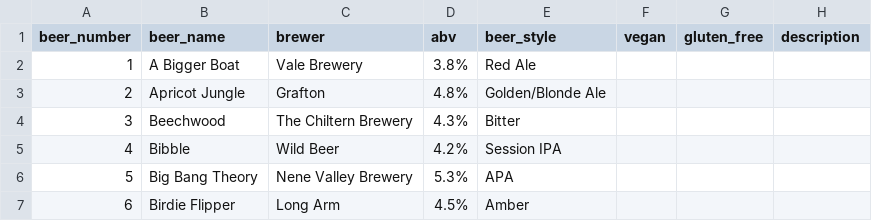
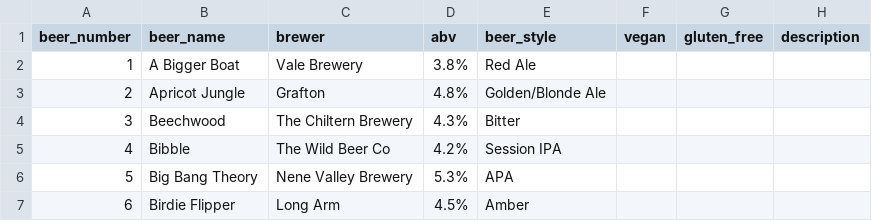
Before and after one commit to guyfawcus/beer-fest.js, a CSV file: public/downloads/ACBF6-2017.csv, drawn as a sheet; only a part is shown.

Commit message:
expand 'Wild Beer' to 'The Wild Beer Co'

```diff
--- a/public/downloads/ACBF6-2017.csv
+++ b/public/downloads/ACBF6-2017.csv
@@ -4,3 +4,3 @@ beer_number,beer_name,brewer,abv,beer_style,vegan,gluten_free,description
 3,Beechwood,The Chiltern Brewery,4.3%,Bitter,,,
-4,Bibble,Wild Beer,4.2%,Session IPA,,,
+4,Bibble,The Wild Beer Co,4.2%,Session IPA,,,
 5,Big Bang Theory,Nene Valley Brewery,5.3%,APA,,,
```
